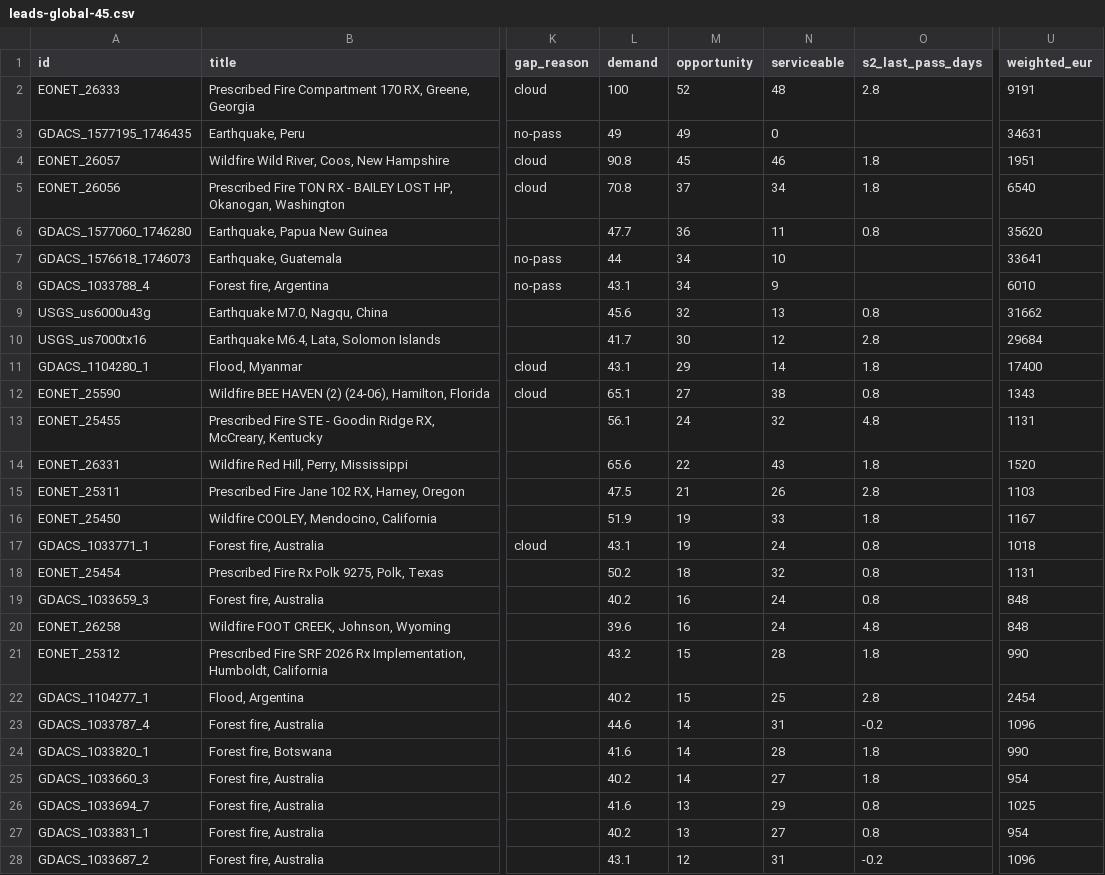
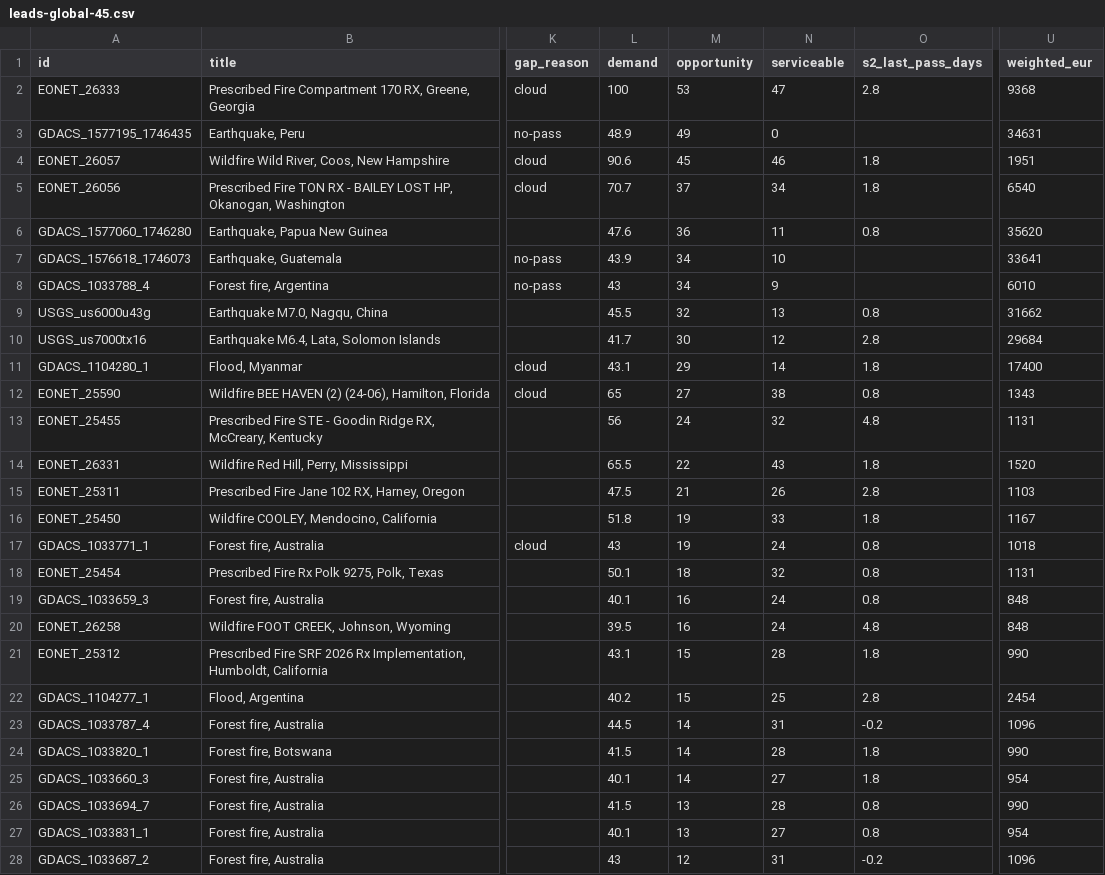
Before and after one commit to dchichorro/terrasignal, a CSV file: public/data/leads-global-45.csv, drawn as a sheet; only a part is shown, gaps mark what is left out; the diff covers the shown part only; the diff names each change by its address in the sheet, - before the commit and + after, or states it on an @@ line.

```diff
--- a/public/data/leads-global-45.csv
+++ b/public/data/leads-global-45.csv
-M2 (opportunity): 52
+M2 (opportunity): 53
-N2 (serviceable): 48
+N2 (serviceable): 47
-U2 (weighted_eur): 9191
+U2 (weighted_eur): 9368
-L3 (demand): 49
+L3 (demand): 48.9
-L4 (demand): 90.8
+L4 (demand): 90.6
-L5 (demand): 70.8
+L5 (demand): 70.7
-L6 (demand): 47.7
+L6 (demand): 47.6
-L7 (demand): 44
+L7 (demand): 43.9
-L8 (demand): 43.1
+L8 (demand): 43
-L9 (demand): 45.6
+L9 (demand): 45.5
-L12 (demand): 65.1
+L12 (demand): 65
-L13 (demand): 56.1
+L13 (demand): 56
-L14 (demand): 65.6
+L14 (demand): 65.5
-L16 (demand): 51.9
+L16 (demand): 51.8
-L17 (demand): 43.1
+L17 (demand): 43
-L18 (demand): 50.2
+L18 (demand): 50.1
-L19 (demand): 40.2
+L19 (demand): 40.1
-L20 (demand): 39.6
+L20 (demand): 39.5
-L21 (demand): 43.2
+L21 (demand): 43.1
-L23 (demand): 44.6
+L23 (demand): 44.5
-L24 (demand): 41.6
+L24 (demand): 41.5
-L25 (demand): 40.2
+L25 (demand): 40.1
-L26 (demand): 41.6
+L26 (demand): 41.5
-N26 (serviceable): 29
+N26 (serviceable): 28
-U26 (weighted_eur): 1025
+U26 (weighted_eur): 990
-L27 (demand): 40.2
+L27 (demand): 40.1
-L28 (demand): 43.1
+L28 (demand): 43
```
Also changed, not shown: 5 edited cells elsewhere in this file, public/data/leads-eu-30.csv, public/data/leads-eu-45.csv, 10 other files.
